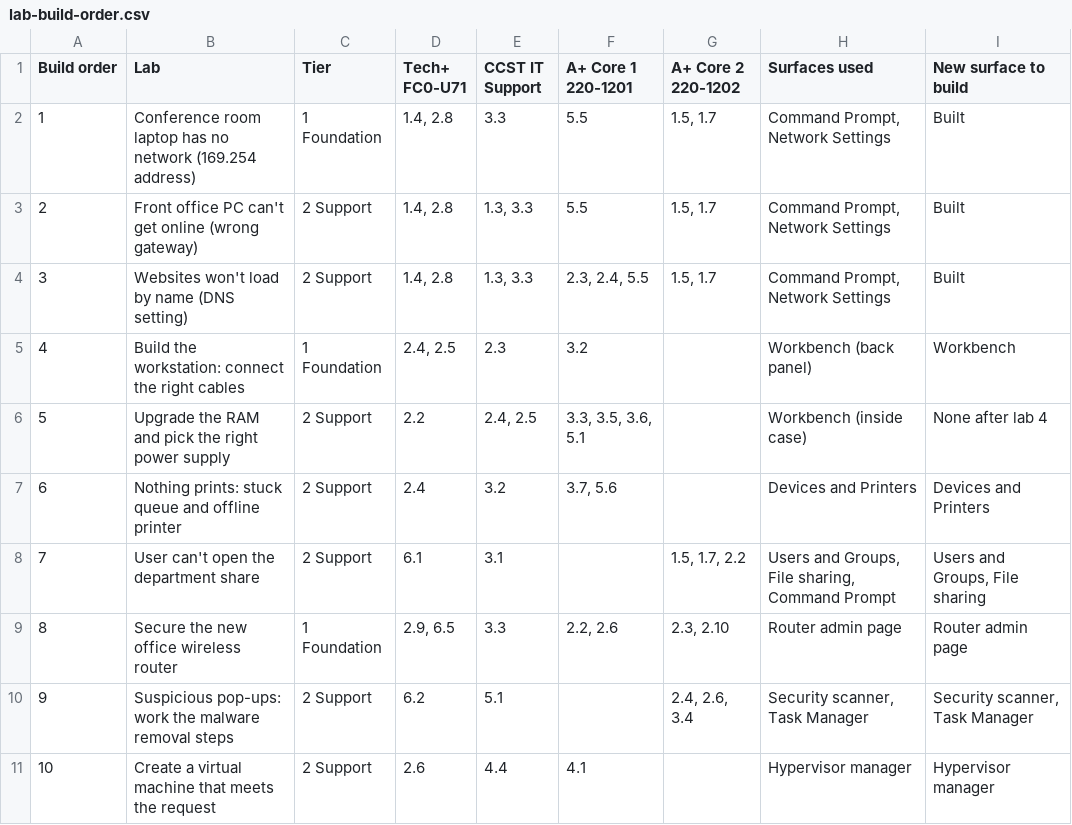
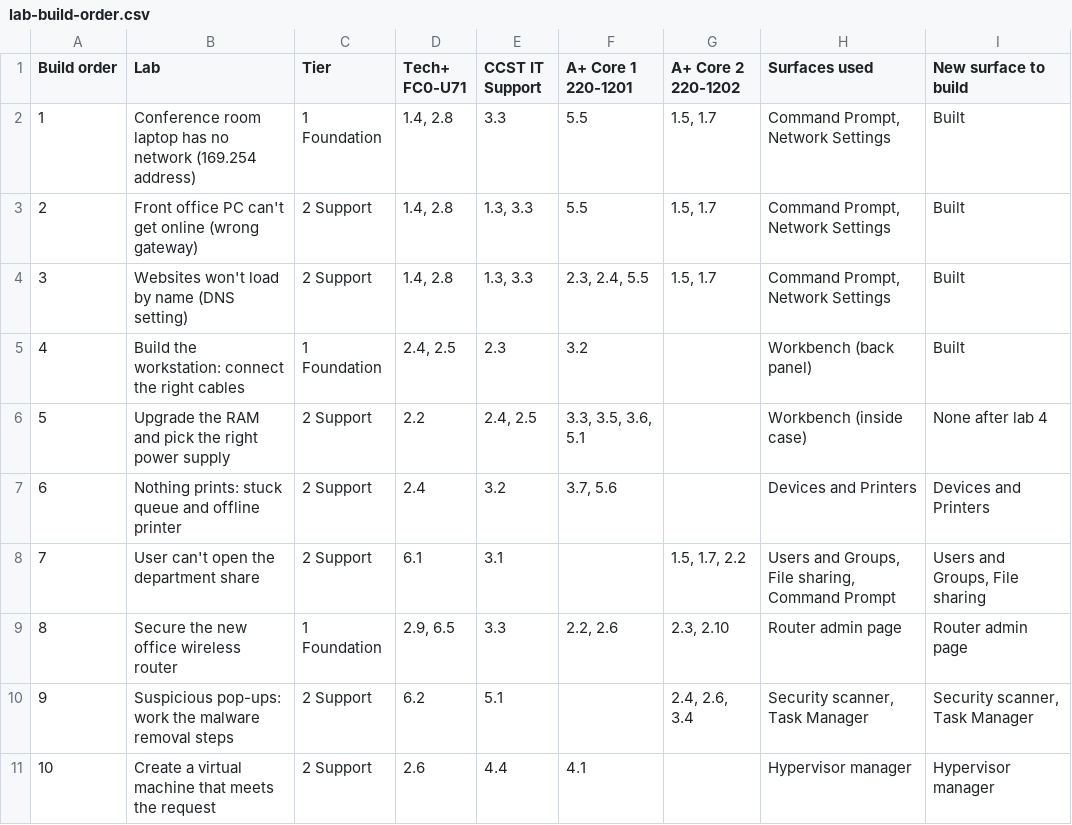
Before and after one commit to amymcmullin/IT-Virtual-Labs, a CSV file: docs/lab-build-order.csv, drawn as a sheet; only a part is shown.

```diff
--- a/docs/lab-build-order.csv
+++ b/docs/lab-build-order.csv
@@ -4,3 +4,3 @@ Build order,Lab,Tier,Tech+ FC0-U71,CCST IT Support,A+ Core 1 220-1201,A+ Core 2
 3,Websites won't load by name (DNS setting),2 Support,"1.4, 2.8","1.3, 3.3","2.3, 2.4, 5.5","1.5, 1.7","Command Prompt, Network Settings",Built
-4,Build the workstation: connect the right cables,1 Foundation,"2.4, 2.5",2.3,3.2,,Workbench (back panel),Workbench
+4,Build the workstation: connect the right cables,1 Foundation,"2.4, 2.5",2.3,3.2,,Workbench (back panel),Built
 5,Upgrade the RAM and pick the right power supply,2 Support,2.2,"2.4, 2.5","3.3, 3.5, 3.6, 5.1",,Workbench (inside case),None after lab 4
```
Also changed, not shown: 12 other files.
